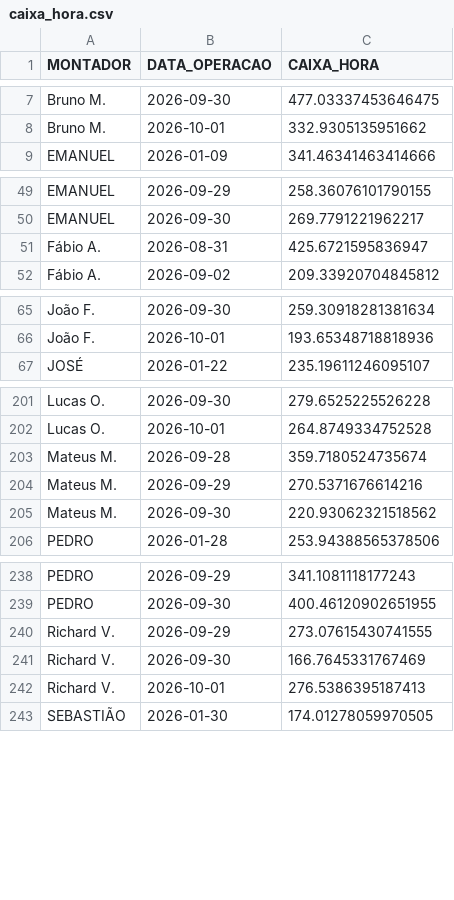
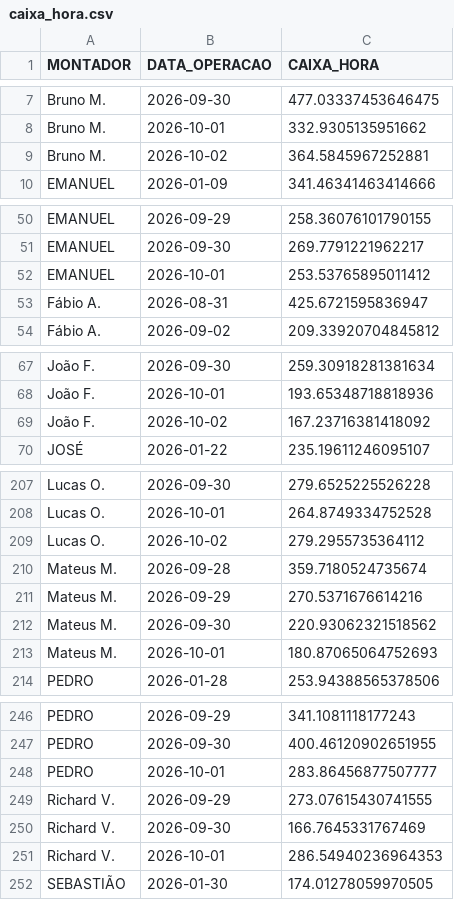
Before and after one commit to diogojfr/report-cdc-streamlit, a CSV file: data/caixa_hora.csv, drawn as a sheet; only a part is shown, gaps mark what is left out; the diff covers the shown part only.

```diff
--- a/data/caixa_hora.csv
+++ b/data/caixa_hora.csv
@@ -8,2 +8,3 @@ Bruno M.,2026-09-30,477.03337453646475
 Bruno M.,2026-10-01,332.9305135951662
+Bruno M.,2026-10-02,364.5845967252881
 EMANUEL,2026-01-09,341.46341463414666
@@ -50,2 +51,3 @@ EMANUEL,2026-09-29,258.36076101790155
 EMANUEL,2026-09-30,269.7791221962217
+EMANUEL,2026-10-01,253.53765895011412
 Fábio A.,2026-08-31,425.6721595836947
@@ -66,2 +68,3 @@ João F.,2026-09-30,259.30918281381634
 João F.,2026-10-01,193.65348718818936
+João F.,2026-10-02,167.23716381418092
 JOSÉ,2026-01-22,235.19611246095107
@@ -202,2 +208,3 @@ Lucas O.,2026-09-30,279.6525225526228
 Lucas O.,2026-10-01,264.8749334752528
+Lucas O.,2026-10-02,279.2955735364112
 Mateus M.,2026-09-28,359.7180524735674
@@ -205,2 +212,3 @@ Mateus M.,2026-09-29,270.5371676614216
 Mateus M.,2026-09-30,220.93062321518562
+Mateus M.,2026-10-01,180.87065064752693
 PEDRO,2026-01-28,253.94388565378506
@@ -239,5 +247,6 @@ PEDRO,2026-09-29,341.1081118177243
 PEDRO,2026-09-30,400.46120902651955
+PEDRO,2026-10-01,283.86456877507777
 Richard V.,2026-09-29,273.07615430741555
 Richard V.,2026-09-30,166.7645331767469
-Richard V.,2026-10-01,276.5386395187413
+Richard V.,2026-10-01,286.54940236964353
 SEBASTIÃO,2026-01-30,174.01278059970505
```
Also changed, not shown: 3 added rows and 2 edited cells elsewhere in this file, data/conf_registros.csv, data/tab_errors.csv, 9 other files.
